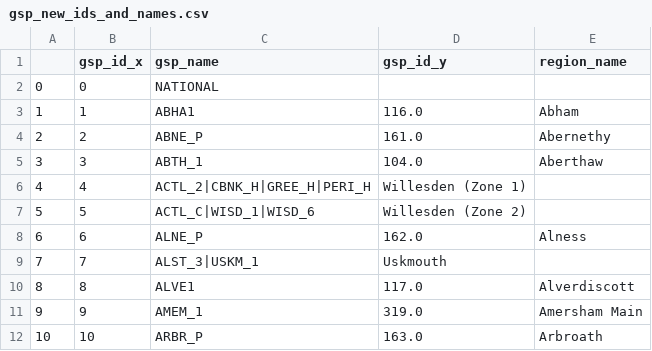
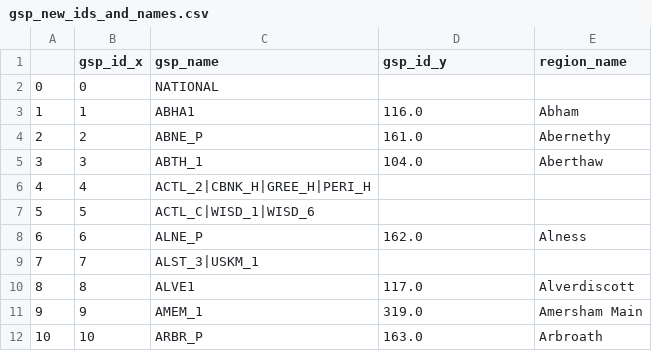
Before and after one commit to openclimatefix/pvlive-consumer, a CSV file: gsp_name_update/gsp_new_ids_and_names.csv, drawn as a sheet; only a part is shown; the diff covers the shown part only.

```diff
--- a/gsp_name_update/gsp_new_ids_and_names.csv
+++ b/gsp_name_update/gsp_new_ids_and_names.csv
@@ -5,6 +5,6 @@
 3,3,ABTH_1,104.0,Aberthaw
-4,4,ACTL_2|CBNK_H|GREE_H|PERI_H,Willesden (Zone 1)
-5,5,ACTL_C|WISD_1|WISD_6,Willesden (Zone 2)
+4,4,ACTL_2|CBNK_H|GREE_H|PERI_H,,
+5,5,ACTL_C|WISD_1|WISD_6,,
 6,6,ALNE_P,162.0,Alness
-7,7,ALST_3|USKM_1,Uskmouth
+7,7,ALST_3|USKM_1,,
 8,8,ALVE1,117.0,Alverdiscott
```
Also changed, not shown: 18 edited cells elsewhere in this file, 2 other files.
